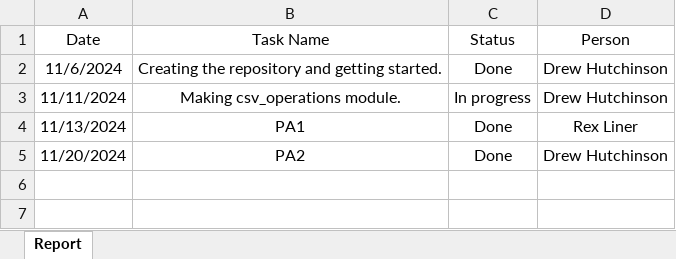
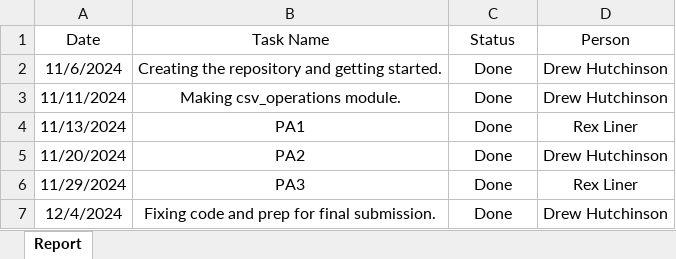
Before and after one commit to DrewPNH/-CS340_01_2024_Capybaras, an Excel workbook: CMPS 340 project/Doc/TaskProgresReport.xlsx, sheet Report, drawn as a sheet; values as stored, in another font and other column widths than the file's, no borders; the diff names each change by its address in the sheet, - before the commit and + after, or states it on an @@ line.

```diff
--- a/CMPS 340 project/Doc/TaskProgresReport.xlsx (sheet Report)
+++ b/CMPS 340 project/Doc/TaskProgresReport.xlsx (sheet Report)
-C3 (Status): In progress
+C3 (Status): Done
+row 6: 11/29/2024 | PA3 | Done | Rex Liner
+row 7: 12/4/2024 | Fixing code and prep for final submission. | Done | Drew Hutchinson
```
Also changed, not shown: 7 other files.
